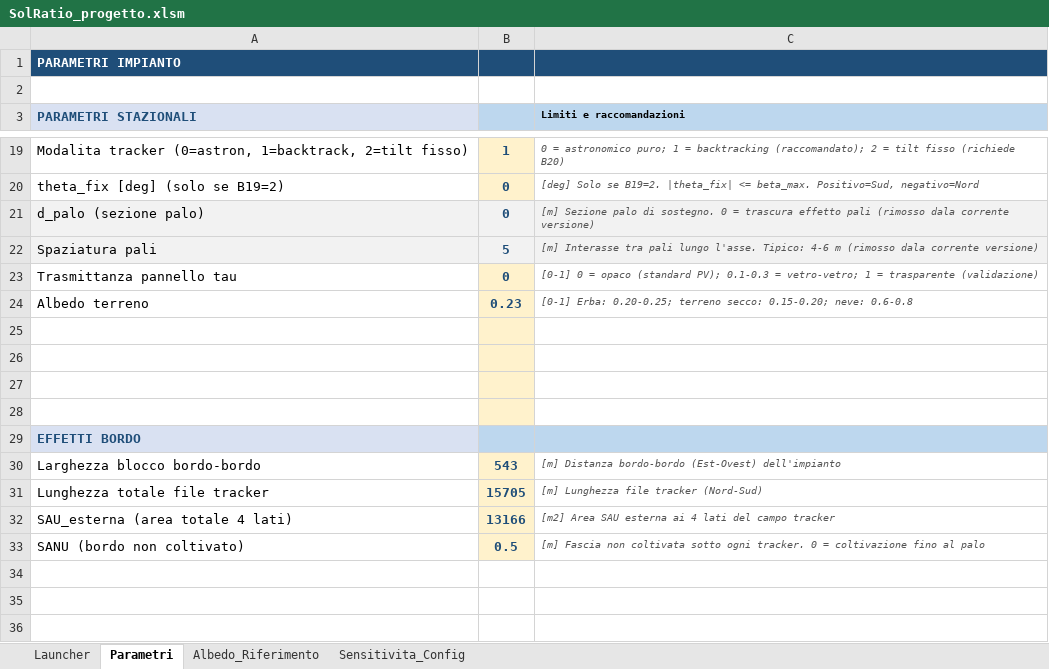
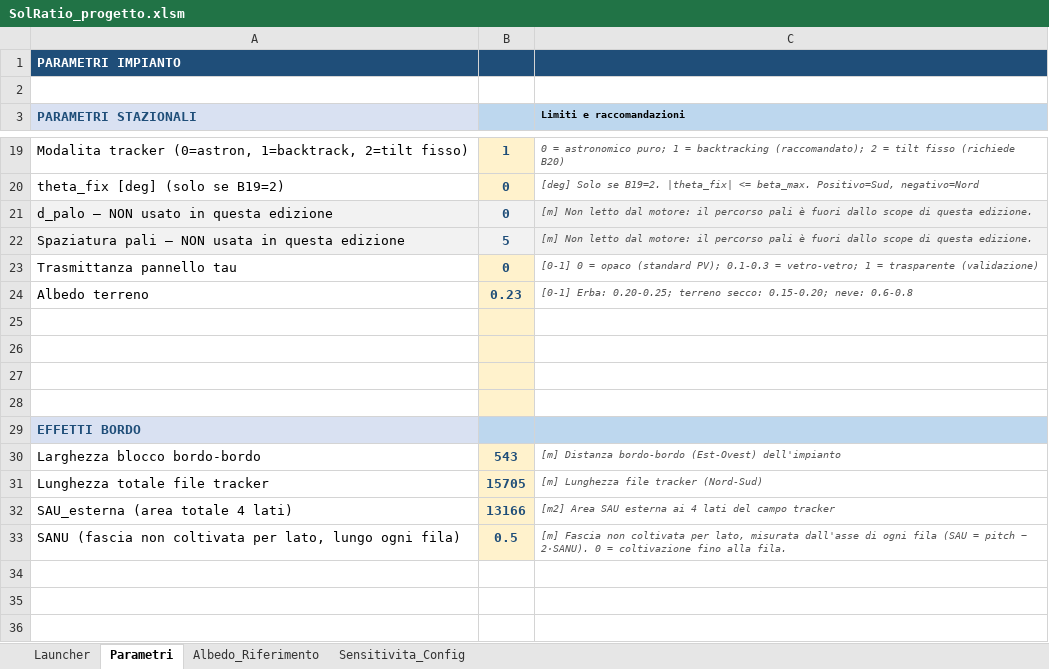
Before and after one commit to eurrag/SolRatio, an Excel workbook: progetti/Sample/SolRatio_progetto.xlsm, sheet Parametri, drawn as a sheet; only a part is shown, gaps mark what is left out; values as stored, in another font and other column widths than the file's, no borders; the diff names each change by its address in the sheet, - before the commit and + after, or states it on an @@ line.

```diff
--- a/progetti/Sample/SolRatio_progetto.xlsm (sheet Parametri)
+++ b/progetti/Sample/SolRatio_progetto.xlsm (sheet Parametri)
-A21 (PARAMETRI STAZIONALI): d_palo (sezione palo)
+A21 (PARAMETRI STAZIONALI): d_palo — NON usato in questa edizione
-C21 (Limiti e raccomandazioni): [m] Sezione palo di sostegno. 0 = trascura effetto pali (rimosso dala corrente versione)
+C21 (Limiti e raccomandazioni): [m] Non letto dal motore: il percorso pali è fuori dallo scope di questa edizione.
-A22 (PARAMETRI STAZIONALI): Spaziatura pali
+A22 (PARAMETRI STAZIONALI): Spaziatura pali — NON usata in questa edizione
-C22 (Limiti e raccomandazioni): [m] Interasse tra pali lungo l'asse. Tipico: 4-6 m (rimosso dala corrente versione)
+C22 (Limiti e raccomandazioni): [m] Non letto dal motore: il percorso pali è fuori dallo scope di questa edizione.
-A33 (PARAMETRI STAZIONALI): SANU (bordo non coltivato)
+A33 (PARAMETRI STAZIONALI): SANU (fascia non coltivata per lato, lungo ogni fila)
-C33 (Limiti e raccomandazioni): …non coltivata sotto ogni tracker. 0 = coltivazione fino al palo
+C33 (Limiti e raccomandazioni): …non coltivata per lato, misurata dall'asse di ogni fila (SAU = pitch − 2·SANU). 0 = coltivazione fino alla fila.
```
Also changed, not shown: progetti/Sample_EW/SolRatio_progetto.xlsm, 5 other files.
